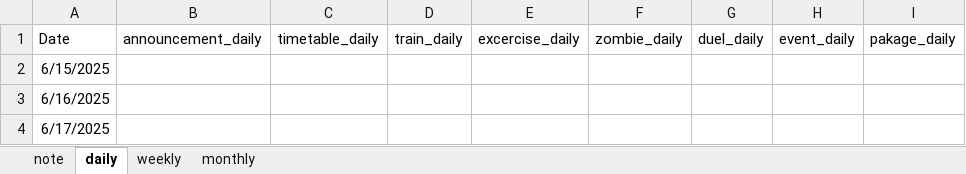
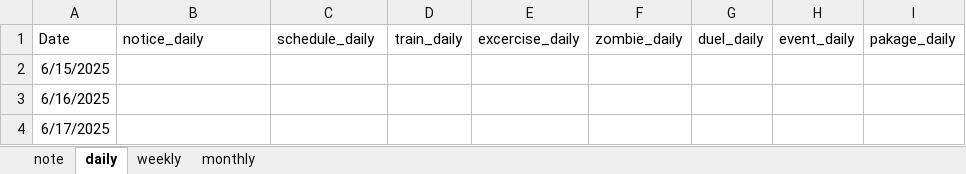
Before and after one commit to KimGB777/PZTK777, an Excel workbook: data/data_250628_1800.xlsx, sheet daily, drawn as a sheet; only a part is shown; values as stored, in another font and other column widths than the file's, no borders; the diff names each change by its address in the sheet, - before the commit and + after, or states it on an @@ line.

```diff
--- a/data/data_250628_1800.xlsx (sheet daily)
+++ b/data/data_250628_1800.xlsx (sheet daily)
-B1: announcement_daily
+B1: notice_daily
-C1: timetable_daily
+C1: schedule_daily
```
Also changed, not shown: sheet monthly, sheet weekly, sheet note, 9 other files.
